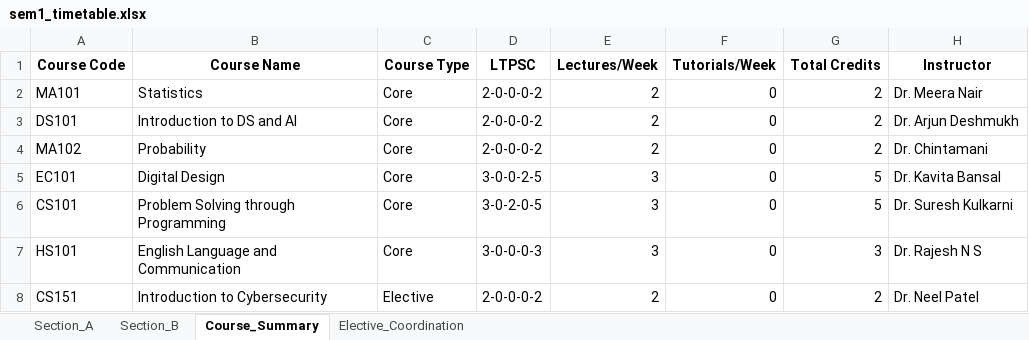
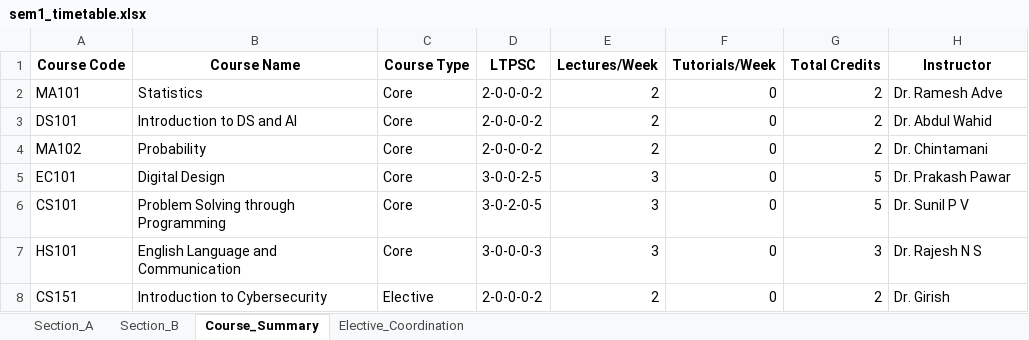
Before and after one commit to rishita7558/timetable-generator-Logic-Beyond, an Excel workbook: backend/output_timetables/sem1_timetable.xlsx, sheet Course_Summary, drawn as a sheet; values as stored, in another font and other column widths than the file's, no borders; the diff names each change by its address in the sheet, - before the commit and + after, or states it on an @@ line.

```diff
--- a/backend/output_timetables/sem1_timetable.xlsx (sheet Course_Summary)
+++ b/backend/output_timetables/sem1_timetable.xlsx (sheet Course_Summary)
-H2 (Instructor): Dr. Meera Nair
+H2 (Instructor): Dr. Ramesh Adve
-H3 (Instructor): Dr. Arjun Deshmukh
+H3 (Instructor): Dr. Abdul Wahid
-H5 (Instructor): Dr. Kavita Bansal
+H5 (Instructor): Dr. Prakash Pawar
-H6 (Instructor): Dr. Suresh Kulkarni
+H6 (Instructor): Dr. Sunil P V
-H8 (Instructor): Dr. Neel Patel
+H8 (Instructor): Dr. Girish
```
Also changed, not shown: sheet Section_B, sheet Section_A, sheet Elective_Coordination, backend/output_timetables/sem3_timetable.xlsx, backend/output_timetables/sem5_timetable.xlsx, 12 other files.
